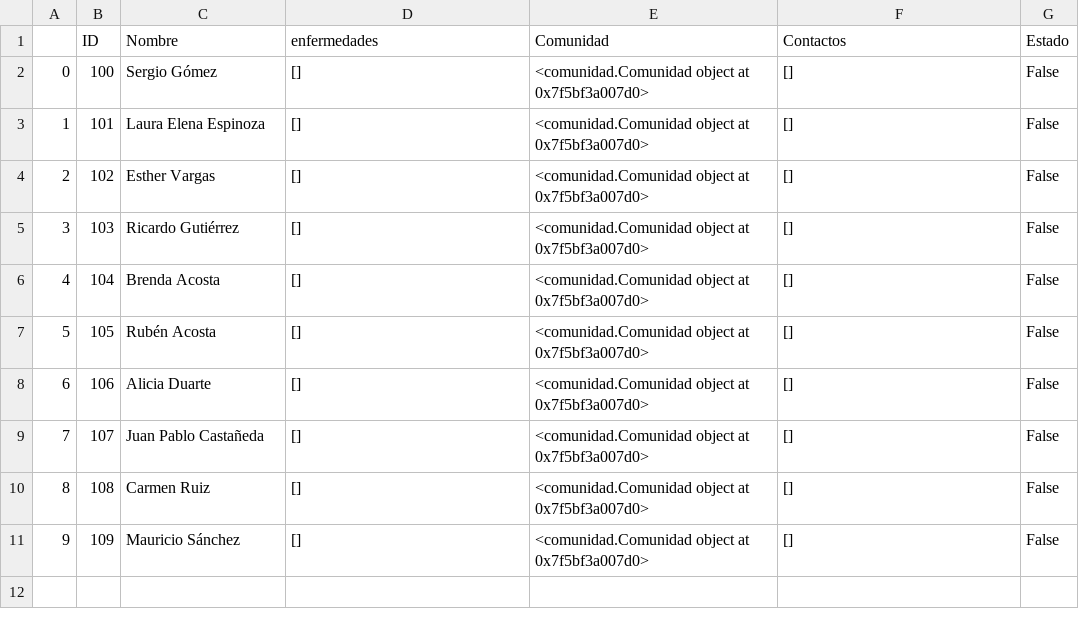
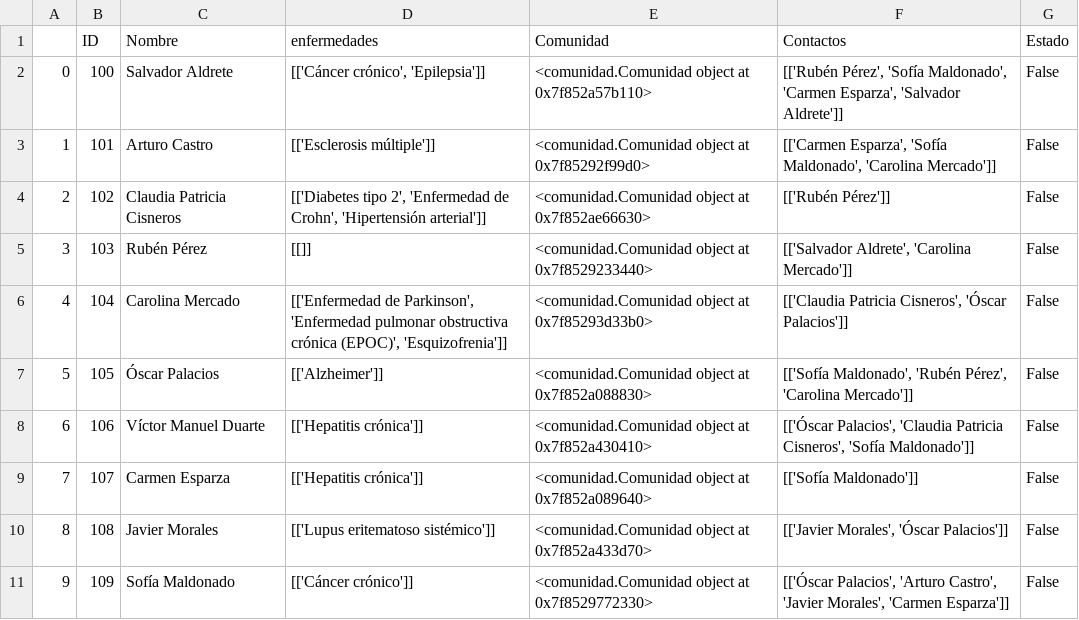
Before and after one commit to Karin-Zuniga/proyecto_programacion_avanzada, a CSV file: ciudadano.csv, drawn as a sheet.

Commit message:
agregando contactos

```diff
--- a/ciudadano.csv
+++ b/ciudadano.csv
@@ -1,11 +1,11 @@
 ,ID,Nombre,enfermedades,Comunidad,Contactos,Estado
-0,100,Sergio Gómez,[],<comunidad.Comunidad object at 0x7f5bf3a007d0>,[],False
-1,101,Laura Elena Espinoza,[],<comunidad.Comunidad object at 0x7f5bf3a007d0>,[],False
-2,102,Esther Vargas,[],<comunidad.Comunidad object at 0x7f5bf3a007d0>,[],False
-3,103,Ricardo Gutiérrez,[],<comunidad.Comunidad object at 0x7f5bf3a007d0>,[],False
-4,104,Brenda Acosta,[],<comunidad.Comunidad object at 0x7f5bf3a007d0>,[],False
-5,105,Rubén Acosta,[],<comunidad.Comunidad object at 0x7f5bf3a007d0>,[],False
-6,106,Alicia Duarte,[],<comunidad.Comunidad object at 0x7f5bf3a007d0>,[],False
-7,107,Juan Pablo Castañeda,[],<comunidad.Comunidad object at 0x7f5bf3a007d0>,[],False
-8,108,Carmen Ruiz,[],<comunidad.Comunidad object at 0x7f5bf3a007d0>,[],False
-9,109,Mauricio Sánchez,[],<comunidad.Comunidad object at 0x7f5bf3a007d0>,[],False
+0,100,Salvador Aldrete,"[['Cáncer crónico', 'Epilepsia']]",<comunidad.Comunidad object at 0x7f852a57b110>,"[['Rubén Pérez', 'Sofía Maldonado', 'Carmen Esparza', 'Salvador Aldrete']]",False
+1,101,Arturo Castro,[['Esclerosis múltiple']],<comunidad.Comunidad object at 0x7f85292f99d0>,"[['Carmen Esparza', 'Sofía Maldonado', 'Carolina Mercado']]",False
+2,102,Claudia Patricia Cisneros,"[['Diabetes tipo 2', 'Enfermedad de Crohn', 'Hipertensión arterial']]",<comunidad.Comunidad object at 0x7f852ae66630>,[['Rubén Pérez']],False
+3,103,Rubén Pérez,[[]],<comunidad.Comunidad object at 0x7f8529233440>,"[['Salvador Aldrete', 'Carolina Mercado']]",False
+4,104,Carolina Mercado,"[['Enfermedad de Parkinson', 'Enfermedad pulmonar obstructiva crónica (EPOC)', 'Esquizofrenia']]",<comunidad.Comunidad object at 0x7f85293d33b0>,"[['Claudia Patricia Cisneros', 'Óscar Palacios']]",False
+5,105,Óscar Palacios,[['Alzheimer']],<comunidad.Comunidad object at 0x7f852a088830>,"[['Sofía Maldonado', 'Rubén Pérez', 'Carolina Mercado']]",False
+6,106,Víctor Manuel Duarte,[['Hepatitis crónica']],<comunidad.Comunidad object at 0x7f852a430410>,"[['Óscar Palacios', 'Claudia Patricia Cisneros', 'Sofía Maldonado']]",False
+7,107,Carmen Esparza,[['Hepatitis crónica']],<comunidad.Comunidad object at 0x7f852a089640>,[['Sofía Maldonado']],False
+8,108,Javier Morales,[['Lupus eritematoso sistémico']],<comunidad.Comunidad object at 0x7f852a433d70>,"[['Javier Morales', 'Óscar Palacios']]",False
+9,109,Sofía Maldonado,[['Cáncer crónico']],<comunidad.Comunidad object at 0x7f8529772330>,"[['Óscar Palacios', 'Arturo Castro', 'Javier Morales', 'Carmen Esparza']]",False
```
Also changed, not shown: 5 other files.
